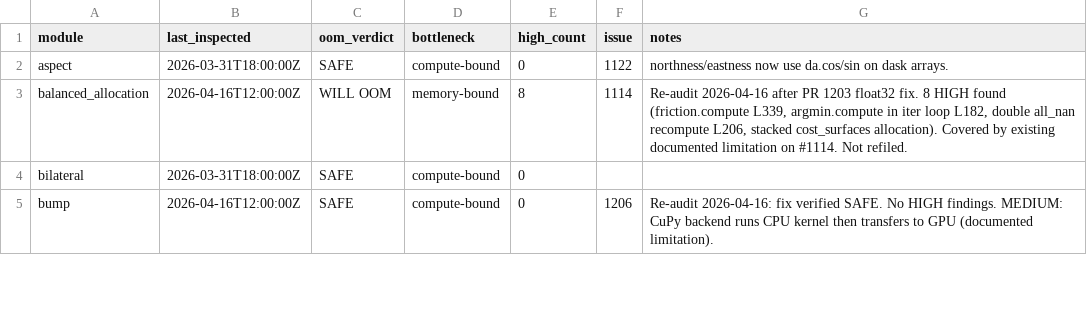
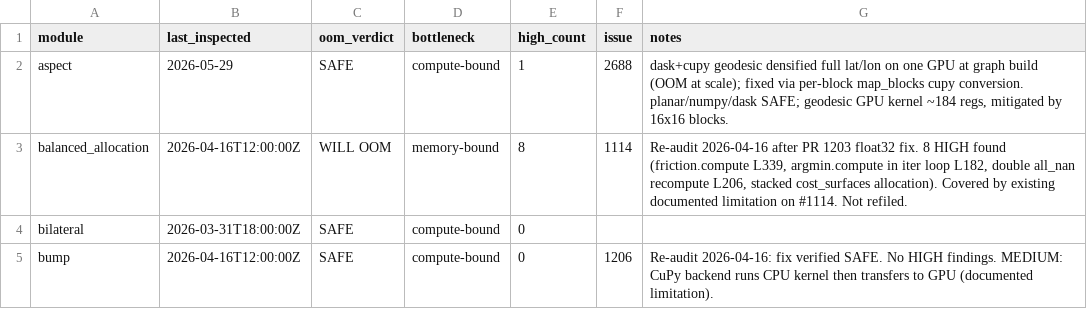
Before and after one commit to makepath/xarray-spatial, a CSV file: .claude/sweep-performance-state.csv, drawn as a sheet; only a part is shown.

Commit message:
aspect: keep lat/lon chunked in dask+cupy geodesic path (#2688)
The geodesic dask+cupy backend converted the full lat/lon broadcast views
to cupy with cupy.asarray up front, densifying the whole (H, W) grid onto a
single GPU at graph-construction time. Peak GPU memory scaled with the full
array instead of the chunk size, so large rasters would OOM on the GPU.

Build the lat/lon dask arrays from the numpy broadcast views and convert
each block to cupy lazily via map_blocks, so only one chunk lands on the GPU
at a time. The dask+numpy path already did the right thing.

Add a graph-construction test (no compute) asserting the full lat/lon grids
are not materialized on the GPU when the graph is built.

```diff
--- a/.claude/sweep-performance-state.csv
+++ b/.claude/sweep-performance-state.csv
@@ -1,3 +1,3 @@
 module,last_inspected,oom_verdict,bottleneck,high_count,issue,notes
-aspect,2026-03-31T18:00:00Z,SAFE,compute-bound,0,1122,northness/eastness now use da.cos/sin on dask arrays.
+aspect,2026-05-29,SAFE,compute-bound,1,2688,"dask+cupy geodesic densified full lat/lon on one GPU at graph build (OOM at scale); fixed via per-block map_blocks cupy conversion. planar/numpy/dask SAFE; geodesic GPU kernel ~184 regs, mitigated by 16x16 blocks."
 balanced_allocation,2026-04-16T12:00:00Z,WILL OOM,memory-bound,8,1114,"Re-audit 2026-04-16 after PR 1203 float32 fix. 8 HIGH found (friction.compute L339, argmin.compute in iter loop L182, double all_nan recompute L206, stacked cost_surfaces allocation). Covered by existing documented limitation on #1114. Not refiled."
```
Also changed, not shown: 2 other files.
